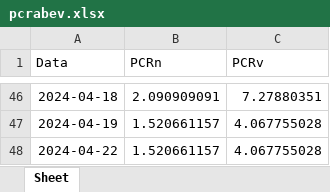
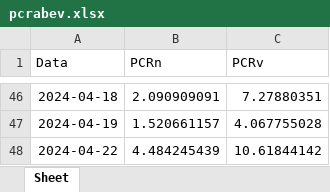
Before and after one commit to server0808/harpa, an Excel workbook: pcrabev.xlsx, sheet Sheet, drawn as a sheet; only a part is shown, gaps mark what is left out; values as stored, in another font and other column widths than the file's, no borders; the diff names each change by its address in the sheet, - before the commit and + after, or states it on an @@ line.

```diff
--- a/pcrabev.xlsx (sheet Sheet)
+++ b/pcrabev.xlsx (sheet Sheet)
-B48 (PCRn): 1.520661157
+B48 (PCRn): 4.484245439
-C48 (PCRv): 4.067755028
+C48 (PCRv): 10.61844142
```
Also changed, not shown: pcrbbdc.xlsx, pcrbova.xlsx, 2 other files.
